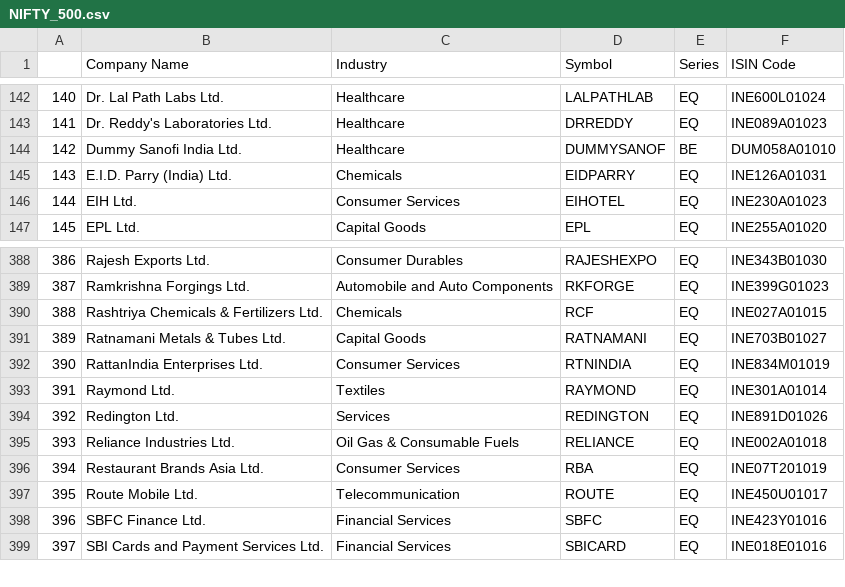
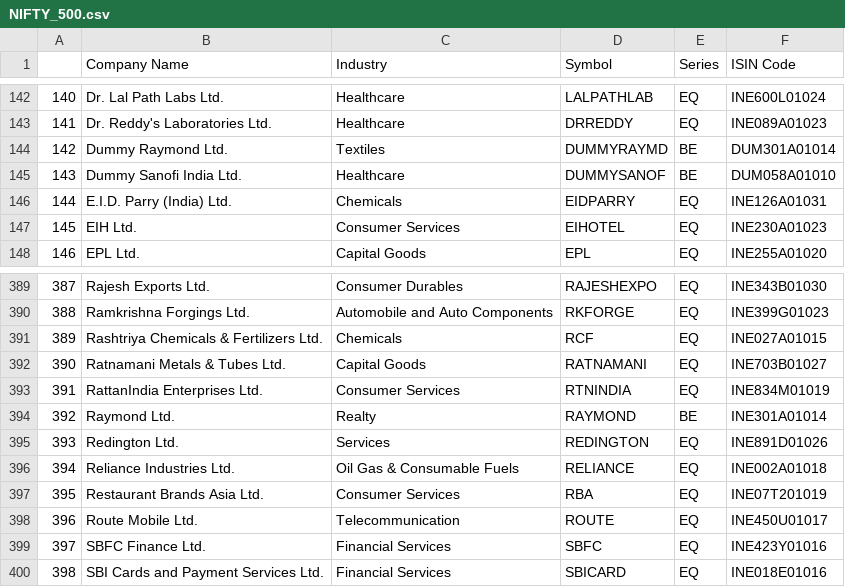
Before and after one commit to Shubxam/Nifty-500-Live-Sentiment-Analysis, a CSV file: datasets/NIFTY_500.csv, drawn as a sheet; only a part is shown, gaps mark what is left out; addresses are those after the commit; the diff names each change by its address in the sheet, - before the commit and + after, or states it on an @@ line.

```diff
--- a/datasets/NIFTY_500.csv
+++ b/datasets/NIFTY_500.csv
+row 144: 142 | Dummy Raymond Ltd. | Textiles | DUMMYRAYMD | BE | DUM301A01014
@@ column A renumbered from row 145 down @@
-C394 (Industry): Textiles
+C394 (Industry): Realty
-E394 (Series): EQ
+E394 (Series): BE
```
Also changed, not shown: datasets/ticker_metadata.csv, 1 other file.
